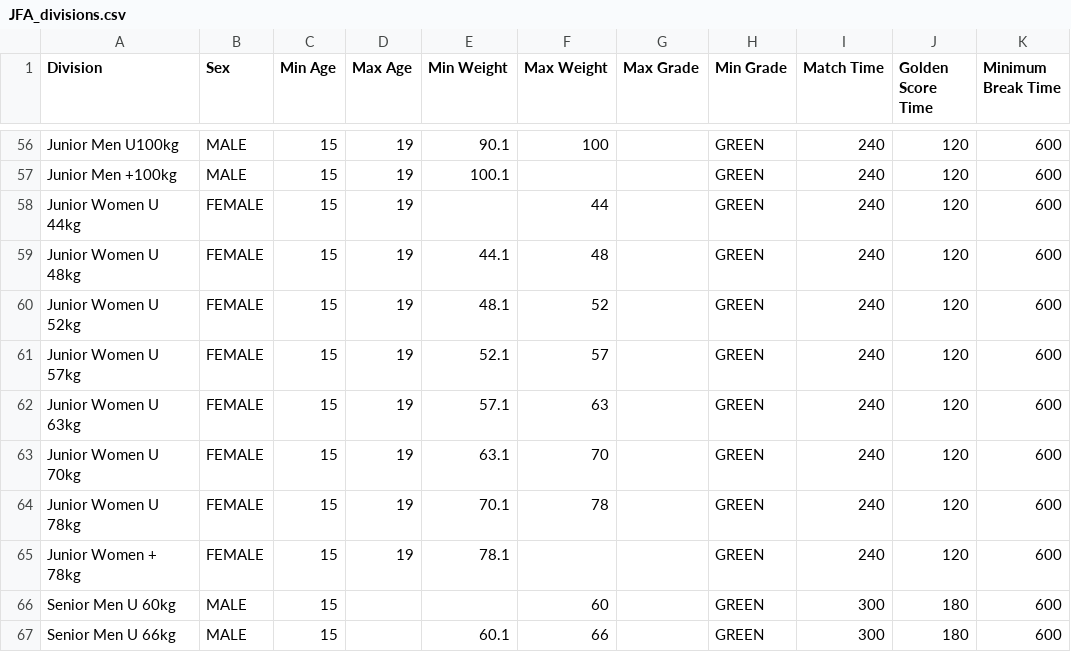
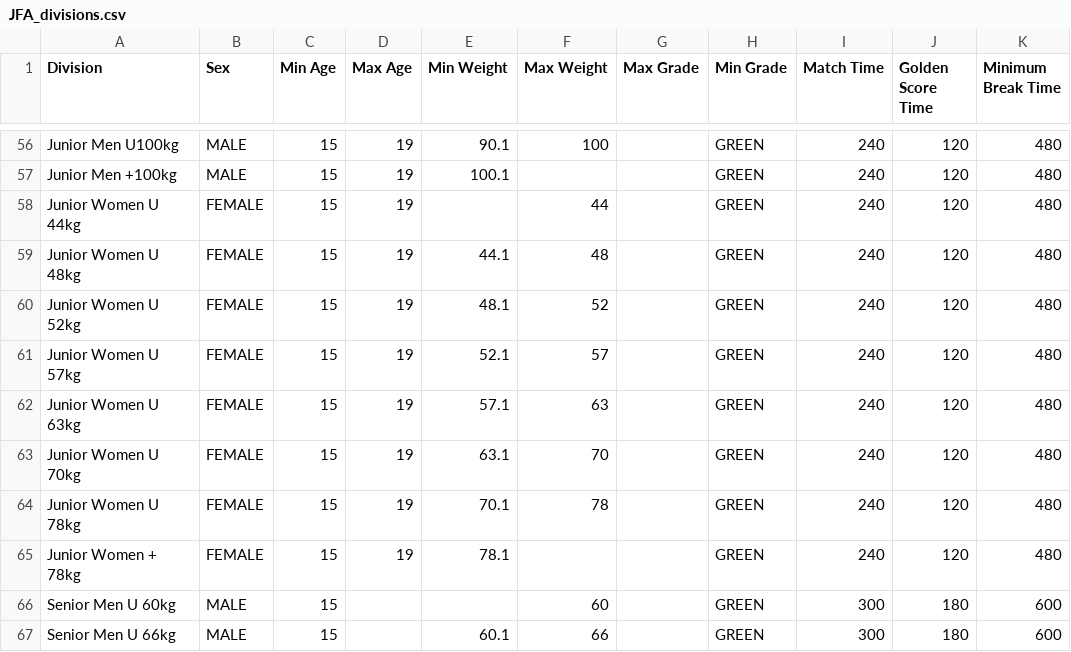
Before and after one commit to ammojamo/Judo-Event-Manager, a CSV file: resources/division/JFA_divisions.csv, drawn as a sheet; only a part is shown, gaps mark what is left out; the diff covers the shown part only; the diff names each change by its address in the sheet, - before the commit and + after, or states it on an @@ line.

Commit message:
JFA Breaktime adjustment
Signed-off-by: Leonard Hall <Leonard@freespacesolutions.com.au>

```diff
--- a/resources/division/JFA_divisions.csv
+++ b/resources/division/JFA_divisions.csv
-K56:K65 (Minimum Break Time): 600
+K56:K65 (Minimum Break Time): 480
```
Also changed, not shown: 54 edited cells elsewhere in this file, resources/division/JudoSA_Int_divisions.csv.
